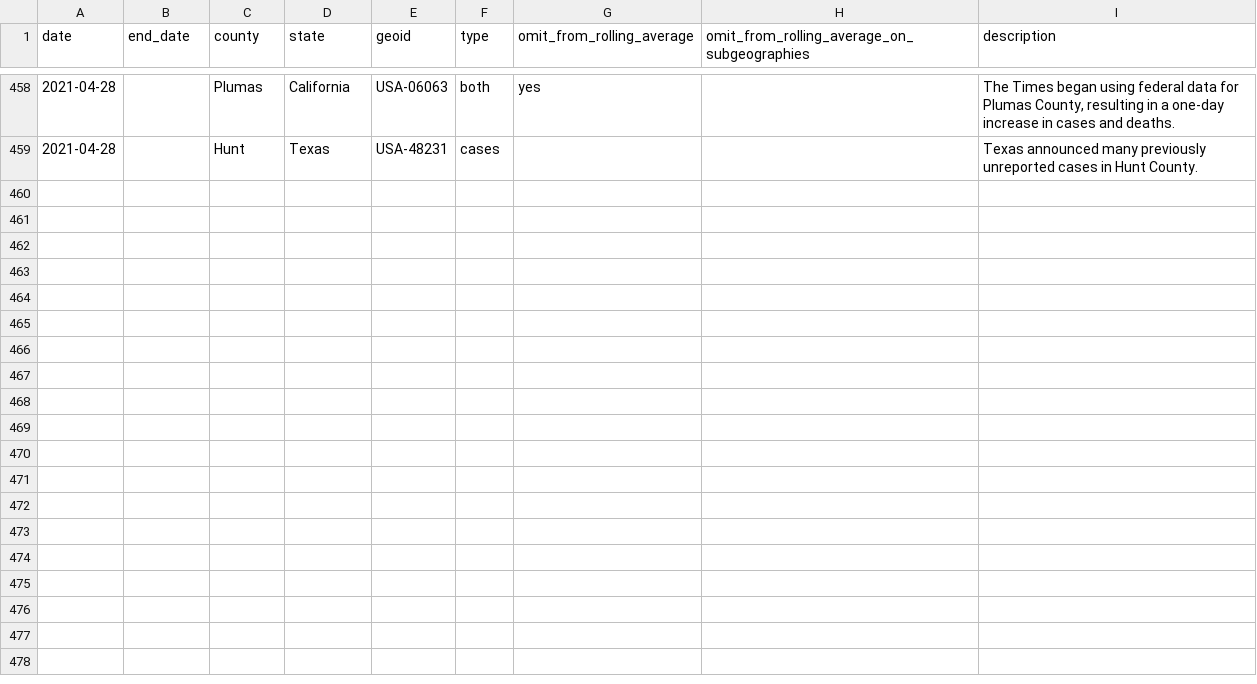
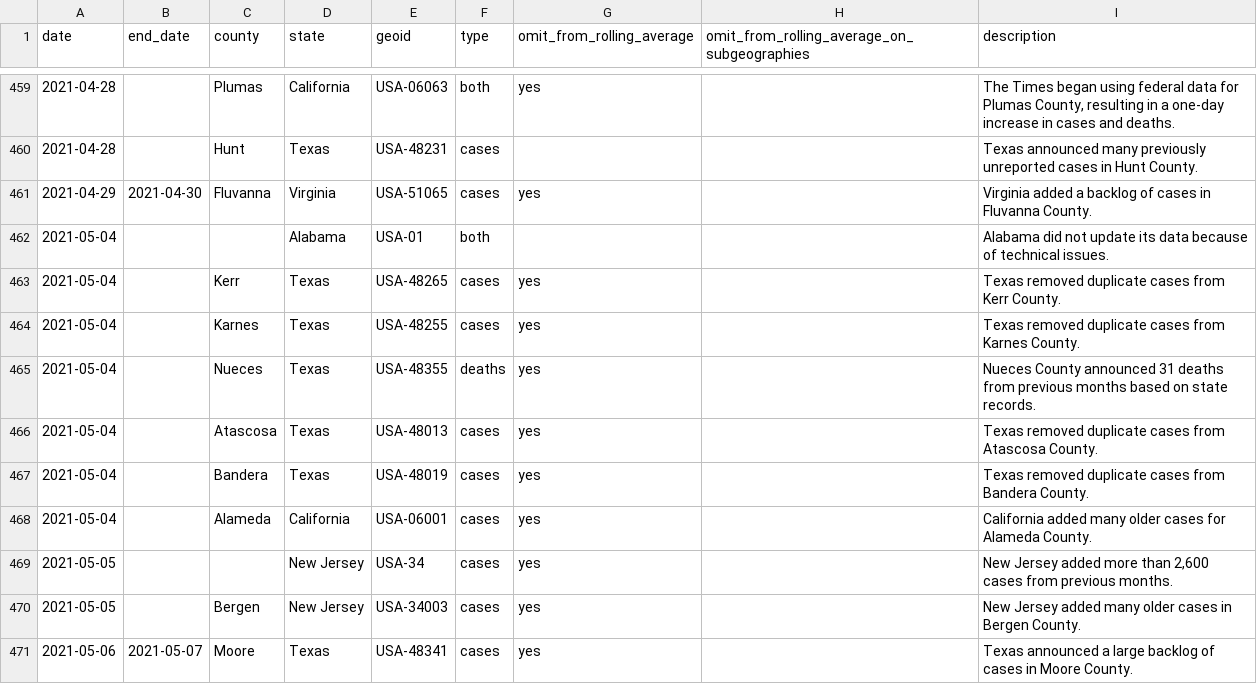
Before and after one commit to goedman/CovidNYT.jl, a CSV file: data/rolling-averages/anomalies.csv, drawn as a sheet; only a part is shown, gaps mark what is left out; the diff covers the shown part only; the diff names each change by its address in the sheet, - before the commit and + after, or states it on an @@ line.

```diff
--- a/data/rolling-averages/anomalies.csv
+++ b/data/rolling-averages/anomalies.csv
+row 461: 2021-04-29 | 2021-04-30 | Fluvanna | Virginia | USA-51065 | cases | yes |  | Virginia added a backlog of cases in Fluvanna County.
+row 462: 2021-05-04 |  |  | Alabama | USA-01 | both |  |  | Alabama did not update its data because of technical issues.
+row 463: 2021-05-04 |  | Kerr | Texas | USA-48265 | cases | yes |  | Texas removed duplicate cases from Kerr County.
+row 464: 2021-05-04 |  | Karnes | Texas | USA-48255 | cases | yes |  | Texas removed duplicate cases from Karnes County.
+row 465: 2021-05-04 |  | Nueces | Texas | USA-48355 | deaths | yes |  | Nueces County announced 31 deaths from previous months based on state records.
+row 466: 2021-05-04 |  | Atascosa | Texas | USA-48013 | cases | yes |  | Texas removed duplicate cases from Atascosa County.
+row 467: 2021-05-04 |  | Bandera | Texas | USA-48019 | cases | yes |  | Texas removed duplicate cases from Bandera County.
+row 468: 2021-05-04 |  | Alameda | California | USA-06001 | cases | yes |  | California added many older cases for Alameda County.
+row 469: 2021-05-05 |  |  | New Jersey | USA-34 | cases | yes |  | New Jersey added more than 2,600 cases from previous months.
+row 470: 2021-05-05 |  | Bergen | New Jersey | USA-34003 | cases | yes |  | New Jersey added many older cases in Bergen County.
+row 471: 2021-05-06 | 2021-05-07 | Moore | Texas | USA-48341 | cases | yes |  | Texas announced a large backlog of cases in Moore County.
```
Also changed, not shown: 12 added rows elsewhere in this file, data/live/us-counties.csv, data/live/us-states.csv, 9 other files.
